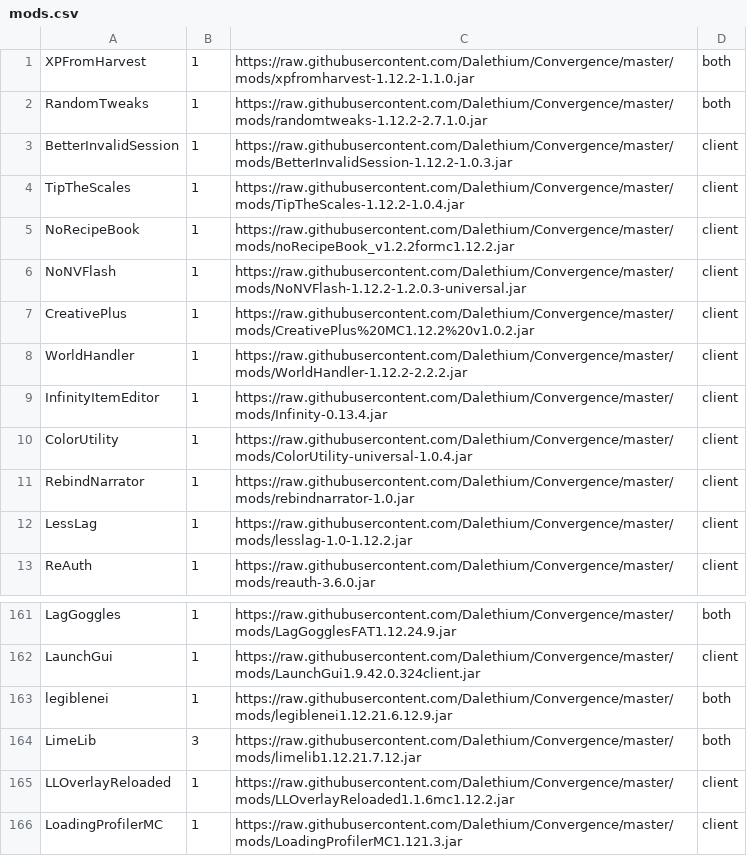
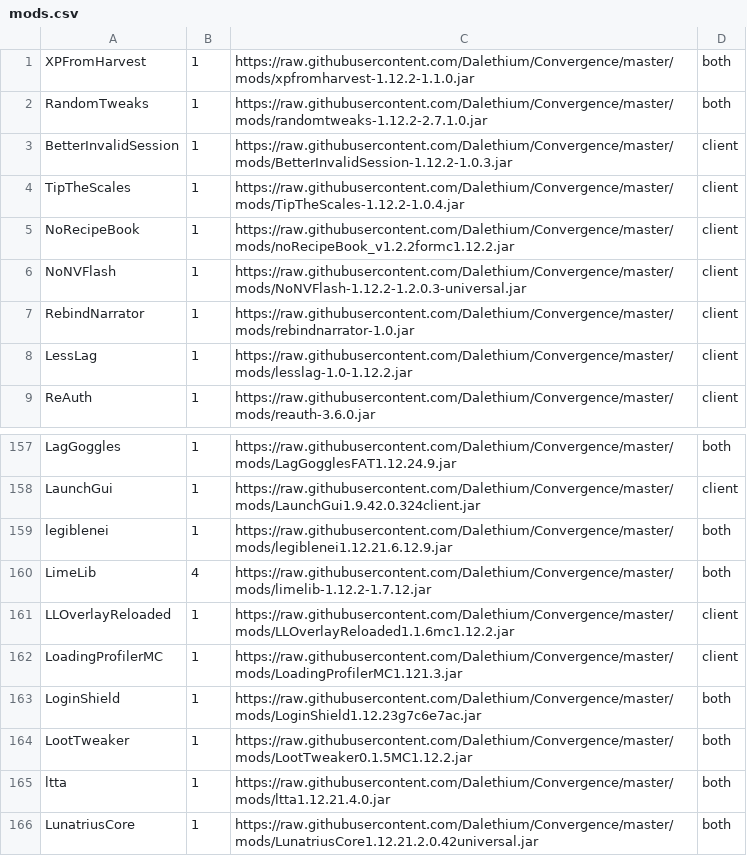
Before and after one commit to Dalethium/Convergence, a CSV file: mods.csv, drawn as a sheet; only a part is shown, gaps mark what is left out; the shorter side is filled out with more unchanged rows.

```diff
--- a/mods.csv
+++ b/mods.csv
@@ -6,6 +6,2 @@ NoRecipeBook,1,https://raw.githubusercontent.com/Dalethium/Convergence/master/mo
 NoNVFlash,1,https://raw.githubusercontent.com/Dalethium/Convergence/master/mods/NoNVFlash-1.12.2-1.2.0.3-universal.jar,client
-CreativePlus,1,https://raw.githubusercontent.com/Dalethium/Convergence/master/mods/CreativePlus%20MC1.12.2%20v1.0.2.jar,client
-WorldHandler,1,https://raw.githubusercontent.com/Dalethium/Convergence/master/mods/WorldHandler-1.12.2-2.2.2.jar,client
-InfinityItemEditor,1,https://raw.githubusercontent.com/Dalethium/Convergence/master/mods/Infinity-0.13.4.jar,client
-ColorUtility,1,https://raw.githubusercontent.com/Dalethium/Convergence/master/mods/ColorUtility-universal-1.0.4.jar,client
 RebindNarrator,1,https://raw.githubusercontent.com/Dalethium/Convergence/master/mods/rebindnarrator-1.0.jar,client
@@ -163,3 +159,3 @@ LaunchGui,1,https://raw.githubusercontent.com/Dalethium/Convergence/master/mods/
 legiblenei,1,https://raw.githubusercontent.com/Dalethium/Convergence/master/mods/legiblenei1.12.21.6.12.9.jar,both
-LimeLib,3,https://raw.githubusercontent.com/Dalethium/Convergence/master/mods/limelib1.12.21.7.12.jar,both
+LimeLib,4,https://raw.githubusercontent.com/Dalethium/Convergence/master/mods/limelib-1.12.2-1.7.12.jar,both
 LLOverlayReloaded,1,https://raw.githubusercontent.com/Dalethium/Convergence/master/mods/LLOverlayReloaded1.1.6mc1.12.2.jar,client
```
Also changed, not shown: 6 other files.
